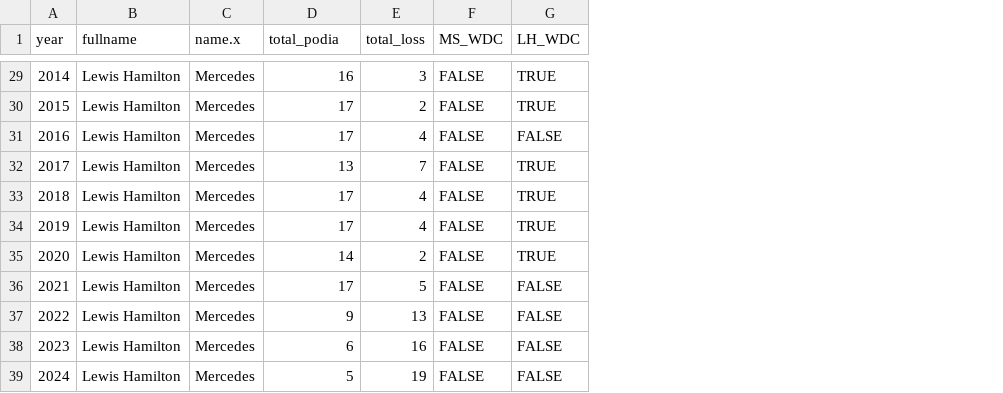
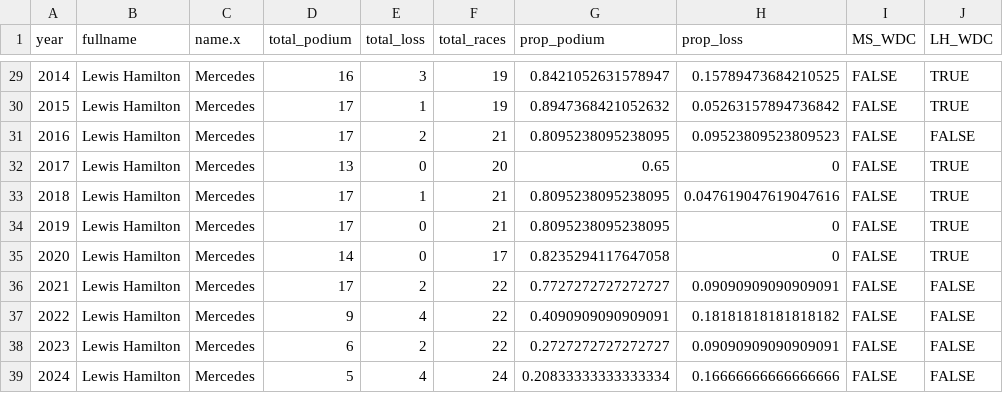
Before and after one commit to ramera03/f1_champions, a CSV file: data/goat_stats.csv, drawn as a sheet; only a part is shown, gaps mark what is left out; the diff covers the shown part only; the diff names each change by its address in the sheet, - before the commit and + after, or states it on an @@ line.

```diff
--- a/data/goat_stats.csv
+++ b/data/goat_stats.csv
+column F (total_races), rows 29-39: 19 | 19 | 21 | 20 | 21 | 21 | 17 | 22 | 22 | 22 | 24
+column G (prop_podium), rows 29-39: 0.8421052631578947 | 0.8947368421052632 | 0.8095238095238095 | 0.65 | 0.8095238095238095 | 0.8095238095238095 | 0.8235294117647058 | 0.7727272727272727 | 0.4090909090909091 | 0.2727272727272727 | 0.20833333333333334
+column H (prop_loss), rows 29-39: 0.15789473684210525 | 0.05263157894736842 | 0.09523809523809523 | 0 | 0.047619047619047616 | 0 | 0 | 0.09090909090909091 | 0.18181818181818182 | 0.09090909090909091 | 0.16666666666666666
-D1: total_podia
+D1: total_podium
-E30 (total_loss): 2
+E30 (total_loss): 1
-E31 (total_loss): 4
+E31 (total_loss): 2
-E32 (total_loss): 7
+E32 (total_loss): 0
-E33 (total_loss): 4
+E33 (total_loss): 1
-E34 (total_loss): 4
+E34 (total_loss): 0
-E35 (total_loss): 2
+E35 (total_loss): 0
-E36 (total_loss): 5
+E36 (total_loss): 2
-E37 (total_loss): 13
+E37 (total_loss): 4
-E38 (total_loss): 16
+E38 (total_loss): 2
-E39 (total_loss): 19
+E39 (total_loss): 4
```
Also changed, not shown: 23 edited cells elsewhere in this file, data/wins_by_year.csv, 1 other file.
